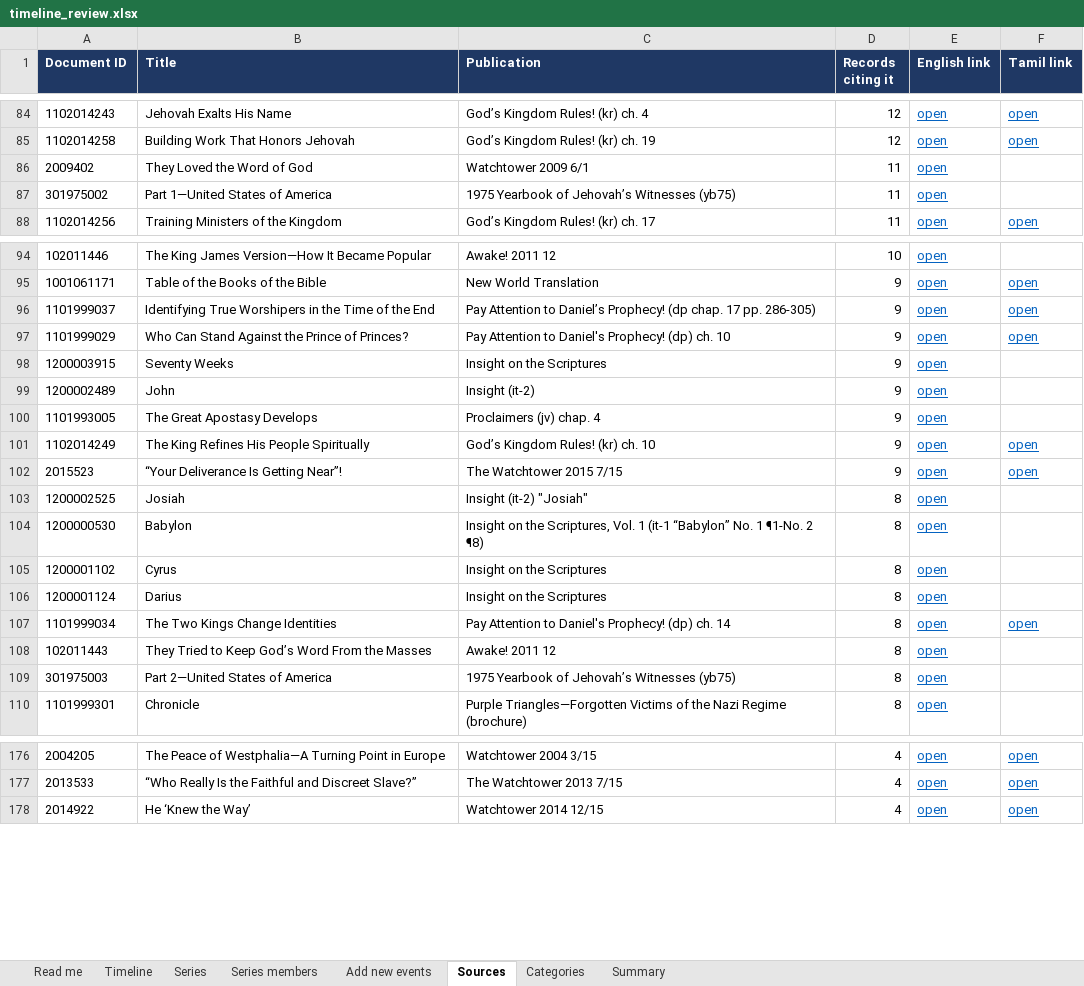
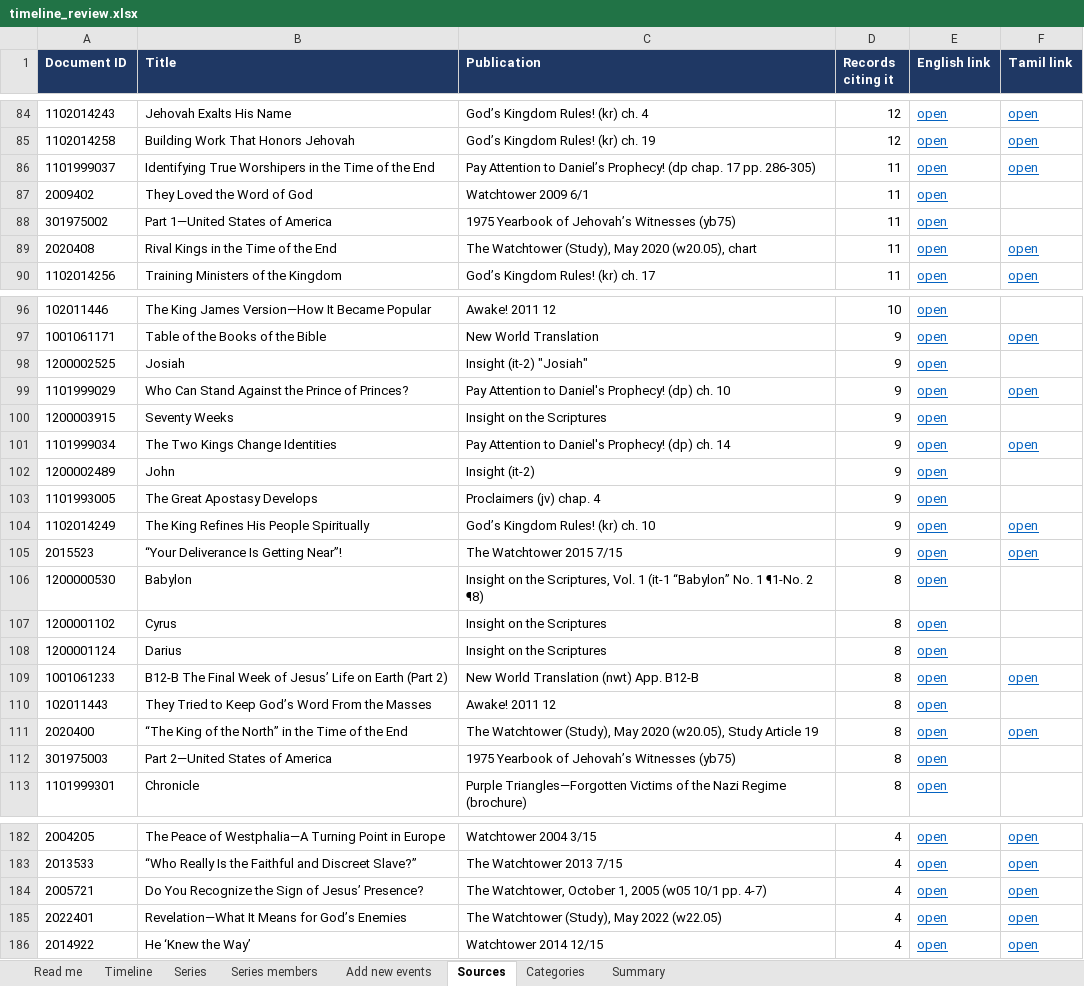
Before and after one commit to jeyantx/jw-timeline, an Excel workbook: exports/timeline_review.xlsx, sheet Sources, drawn as a sheet; only a part is shown, gaps mark what is left out; values as stored, in another font and other column widths than the file's, no borders; removed rows and columns are numbered as before the commit, all else as after; the diff covers the shown part only; the diff names each change by its address in the sheet, - before the commit and + after, or states it on an @@ line.

```diff
--- a/exports/timeline_review.xlsx (sheet Sources)
+++ b/exports/timeline_review.xlsx (sheet Sources)
+row 86: 1101999037 | Identifying True Worshipers in the Time of the End | Pay Attention to Daniel’s Prophecy! (dp chap. 17 pp. 286-305) | 11 | open | open
+row 89: 2020408 | Rival Kings in the Time of the End | The Watchtower (Study), May 2020 (w20.05), chart | 11 | open | open
-row 96: 1101999037 | Identifying True Worshipers in the Time of the End | Pay Attention to Daniel’s Prophecy! (dp chap. 17 pp. 286-305) | 9 | open | open
+row 98: 1200002525 | Josiah | Insight (it-2) "Josiah" | 9 | open
+row 101: 1101999034 | The Two Kings Change Identities | Pay Attention to Daniel's Prophecy! (dp) ch. 14 | 9 | open | open
-row 103: 1200002525 | Josiah | Insight (it-2) "Josiah" | 8 | open
-A109 (Document ID): 1101999034
+A109 (Document ID): 1001061233
-B109 (Title): The Two Kings Change Identities
+B109 (Title): B12-B The Final Week of Jesus’ Life on Earth (Part 2)
-C109 (Publication): Pay Attention to Daniel's Prophecy! (dp) ch. 14
+C109 (Publication): New World Translation (nwt) App. B12-B
+row 111: 2020400 | “The King of the North” in the Time of the End | The Watchtower (Study), May 2020 (w20.05), Study Article 19 | 8 | open | open
+row 184: 2005721 | Do You Recognize the Sign of Jesus’ Presence? | The Watchtower, October 1, 2005 (w05 10/1 pp. 4-7) | 4 | open | open
+row 185: 2022401 | Revelation—What It Means for God’s Enemies | The Watchtower (Study), May 2022 (w22.05) | 4 | open | open
```
Also changed, not shown: 16 added rows, 3 removed rows and 2 edited cells elsewhere in this sheet, sheet Series members, sheet Timeline, sheet Series, sheet Read me, hidden cells, 34 other files.
